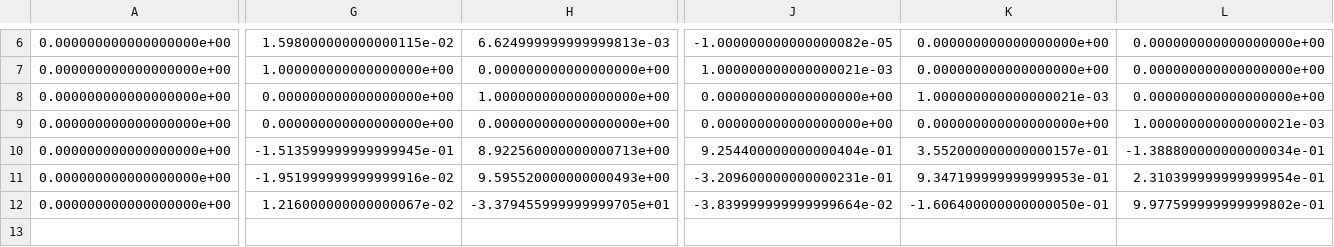
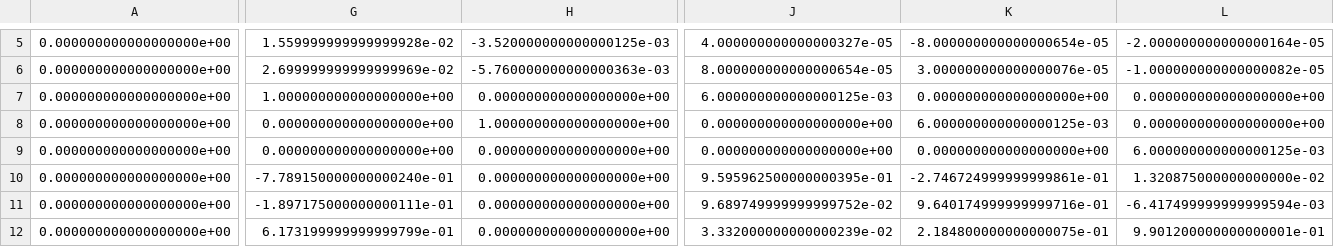
Before and after one commit to rrcwang/ECE183DB, a CSV file: 183DASimul/controllers/altino_controller/f_jacobian.csv, drawn as a sheet; only a part is shown, gaps mark what is left out; addresses are those after the commit; rows hold the shown columns only; the diff covers the shown part only; the diff names each change by its address in the sheet, - before the commit and + after, or states it on an @@ line.

```diff
--- a/183DASimul/controllers/altino_controller/f_jacobian.csv
+++ b/183DASimul/controllers/altino_controller/f_jacobian.csv
-G5: 1.598000000000000115e-02
+G5: 1.559999999999999928e-02
-H5: 6.624999999999999813e-03
+H5: -3.520000000000000125e-03
-J5: -1.000000000000000082e-05
+J5: 4.000000000000000327e-05
-K5: 0.000000000000000000e+00
+K5: -8.000000000000000654e-05
-L5: 0.000000000000000000e+00
+L5: -2.000000000000000164e-05
+row 6: 0.000000000000000000e+00 | 2.699999999999999969e-02 | -5.760000000000000363e-03 | 8.000000000000000654e-05 | 3.000000000000000076e-05 | -1.000000000000000082e-05
-J7: 1.000000000000000021e-03
+J7: 6.000000000000000125e-03
-K8: 1.000000000000000021e-03
+K8: 6.000000000000000125e-03
-L9: 1.000000000000000021e-03
+L9: 6.000000000000000125e-03
-G10: -1.513599999999999945e-01
+G10: -7.789150000000000240e-01
-H10: 8.922560000000000713e+00
+H10: 0.000000000000000000e+00
-J10: 9.254400000000000404e-01
+J10: 9.595962500000000395e-01
-K10: 3.552000000000000157e-01
+K10: -2.746724999999999861e-01
-L10: -1.388800000000000034e-01
+L10: 1.320875000000000000e-02
-G11: -1.951999999999999916e-02
+G11: -1.897175000000000111e-01
-H11: 9.595520000000000493e+00
+H11: 0.000000000000000000e+00
-J11: -3.209600000000000231e-01
+J11: 9.689749999999999752e-02
-K11: 9.347199999999999953e-01
+K11: 9.640174999999999716e-01
-L11: 2.310399999999999954e-01
+L11: -6.417499999999999594e-03
-G12: 1.216000000000000067e-02
+G12: 6.173199999999999799e-01
-H12: -3.379455999999999705e+01
+H12: 0.000000000000000000e+00
-J12: -3.839999999999999664e-02
+J12: 3.332000000000000239e-02
-K12: -1.606400000000000050e-01
+K12: 2.184800000000000075e-01
-L12: 9.977599999999999802e-01
+L12: 9.901200000000000001e-01
```
Also changed, not shown: 1 removed row and 31 edited cells elsewhere in this file, 3 other files.
